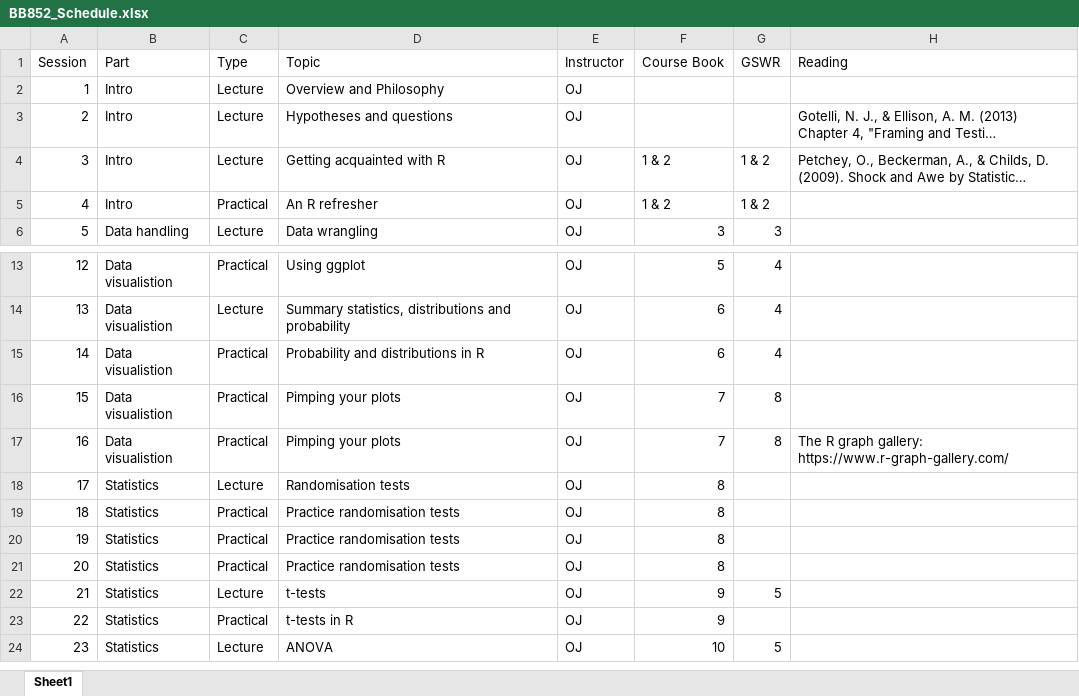
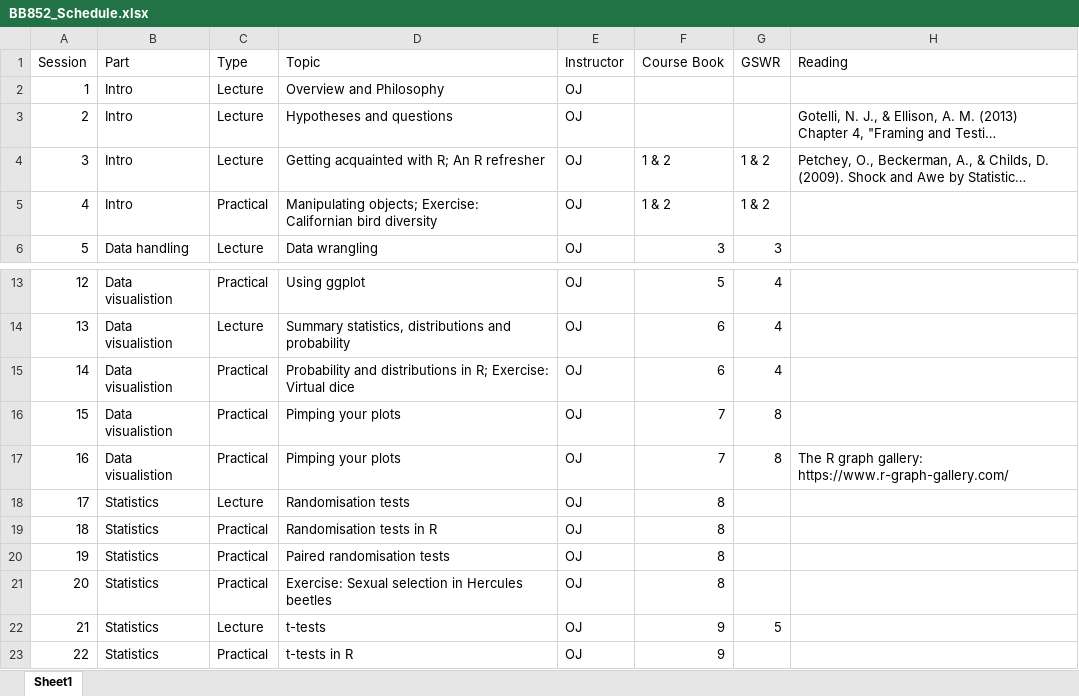
Before and after one commit to jonesor/BB852_Book, an Excel workbook: BB852_Schedule.xlsx, sheet Sheet1, drawn as a sheet; only a part is shown, gaps mark what is left out; the shorter side is filled out with more unchanged rows; long unchanged cells end in …; values as stored, in another font and other column widths than the file's, no borders; the diff names each change by its address in the sheet, - before the commit and + after, or states it on an @@ line.

```diff
--- a/BB852_Schedule.xlsx (sheet Sheet1)
+++ b/BB852_Schedule.xlsx (sheet Sheet1)
-D4 (Topic): Getting acquainted with R
+D4 (Topic): Getting acquainted with R; An R refresher
-D5 (Topic): An R refresher
+D5 (Topic): Manipulating objects; Exercise: Californian bird diversity
-D15 (Topic): …distributions in R
+D15 (Topic): …distributions in R; Exercise: Virtual dice
-D19 (Topic): Practice randomisation tests
+D19 (Topic): Randomisation tests in R
-D20 (Topic): Practice randomisation tests
+D20 (Topic): Paired randomisation tests
-D21 (Topic): Practice randomisation tests
+D21 (Topic): Exercise: Sexual selection in Hercules beetles
```
Also changed, not shown: 7 other files.
